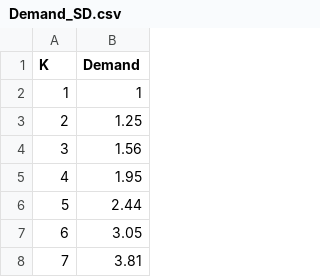
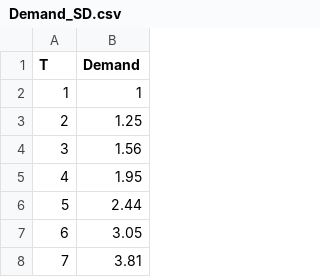
Before and after one commit to utaresearch/searesources, a CSV file: System Dynamics Model/Demand_SD.csv, drawn as a sheet; only a part is shown.

Commit message:
Update Demand_SD.csv
changing the k to t

```diff
--- a/System Dynamics Model/Demand_SD.csv
+++ b/System Dynamics Model/Demand_SD.csv
@@ -1,2 +1,2 @@
-K,Demand
+T,Demand
 1,1
```
